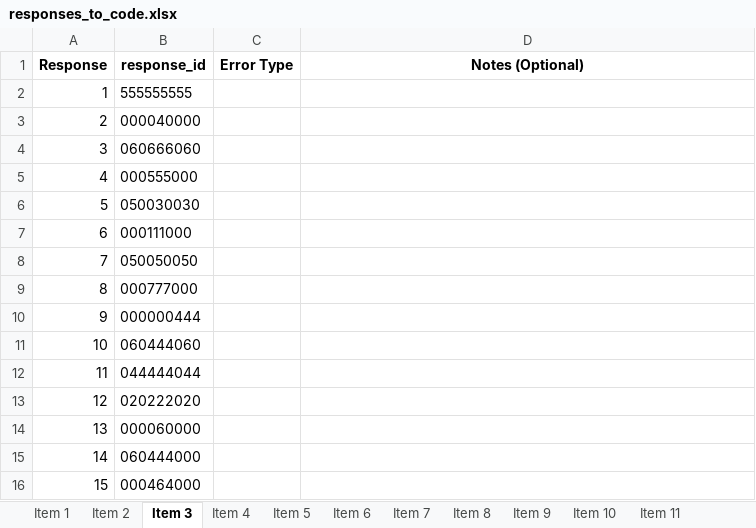
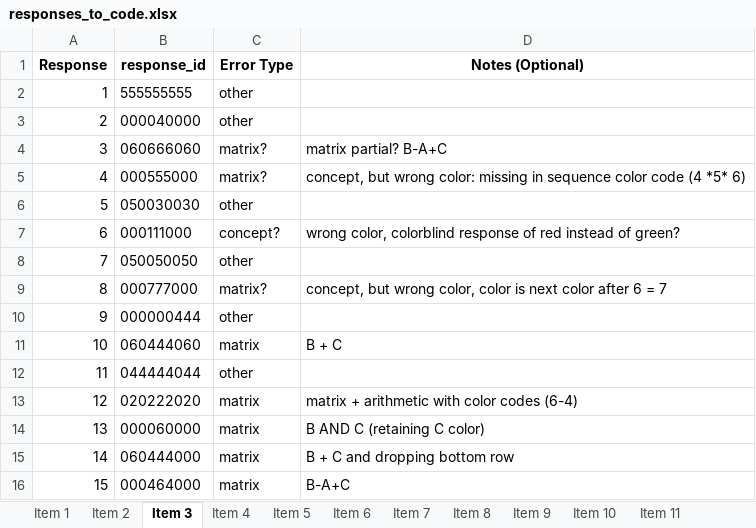
Before and after one commit to cstevenson-uva/kidsARC, an Excel workbook: data/error_coding/responses_to_code.xlsx, sheet Item 3, drawn as a sheet; values as stored, in another font and other column widths than the file's, no borders; the diff names each change by its address in the sheet, - before the commit and + after, or states it on an @@ line.

Commit message:
coded items 1-4, require second opinion

```diff
--- a/data/error_coding/responses_to_code.xlsx (sheet Item 3)
+++ b/data/error_coding/responses_to_code.xlsx (sheet Item 3)
-C2:C3 (Error Type): (empty)
+C2:C3 (Error Type): other
-C4:C5 (Error Type): (empty)
+C4:C5 (Error Type): matrix?
-D4 (Notes (Optional)): (empty)
+D4 (Notes (Optional)): matrix partial? B-A+C
-D5 (Notes (Optional)): (empty)
+D5 (Notes (Optional)): concept, but wrong color: missing in sequence color code (4 *5* 6)
-C6 (Error Type): (empty)
+C6 (Error Type): other
-C7 (Error Type): (empty)
+C7 (Error Type): concept?
-D7 (Notes (Optional)): (empty)
+D7 (Notes (Optional)): wrong color, colorblind response of red instead of green?
-C8 (Error Type): (empty)
+C8 (Error Type): other
-C9 (Error Type): (empty)
+C9 (Error Type): matrix?
-D9 (Notes (Optional)): (empty)
+D9 (Notes (Optional)): concept, but wrong color, color is next color after 6 = 7
-C10 (Error Type): (empty)
+C10 (Error Type): other
-C11 (Error Type): (empty)
+C11 (Error Type): matrix
-D11 (Notes (Optional)): (empty)
+D11 (Notes (Optional)): B + C
-C12 (Error Type): (empty)
+C12 (Error Type): other
-C13:C16 (Error Type): (empty)
+C13:C16 (Error Type): matrix
-D13 (Notes (Optional)): (empty)
+D13 (Notes (Optional)): matrix + arithmetic with color codes (6-4)
-D14 (Notes (Optional)): (empty)
+D14 (Notes (Optional)): B AND C (retaining C color)
-D15 (Notes (Optional)): (empty)
+D15 (Notes (Optional)): B + C and dropping bottom row
-D16 (Notes (Optional)): (empty)
+D16 (Notes (Optional)): B-A+C
```
Also changed, not shown: sheet Item 4, sheet Item 2, sheet Item 1.
